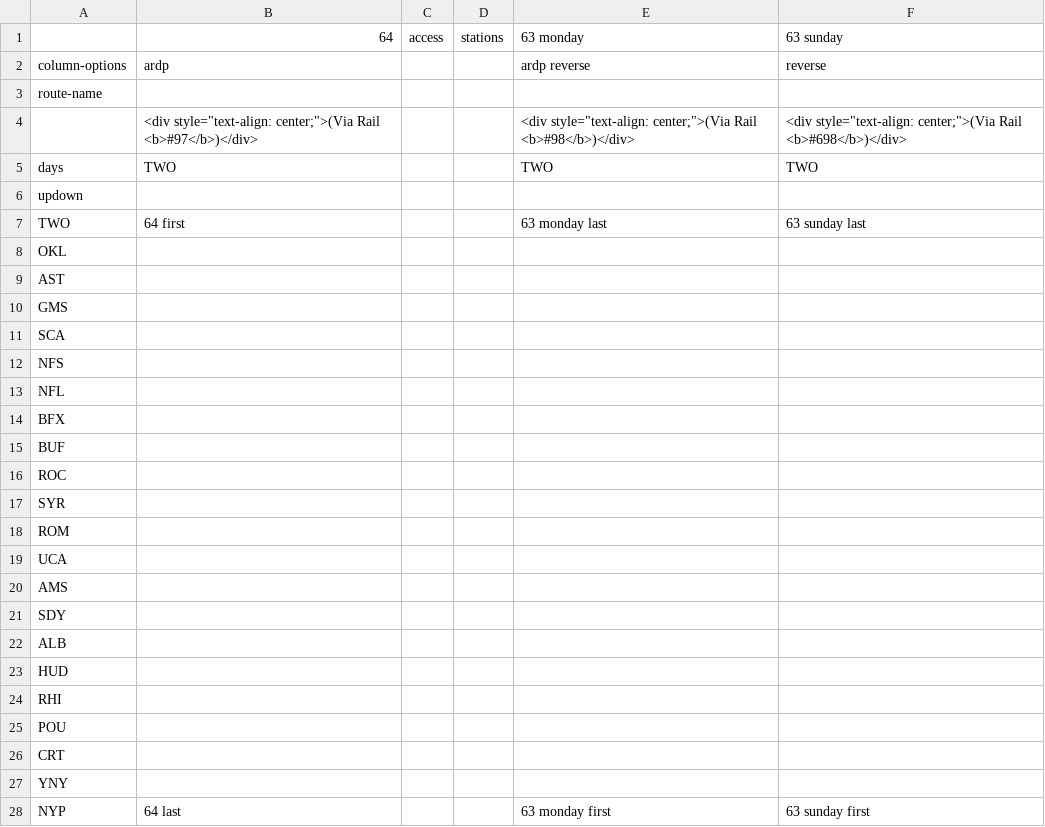
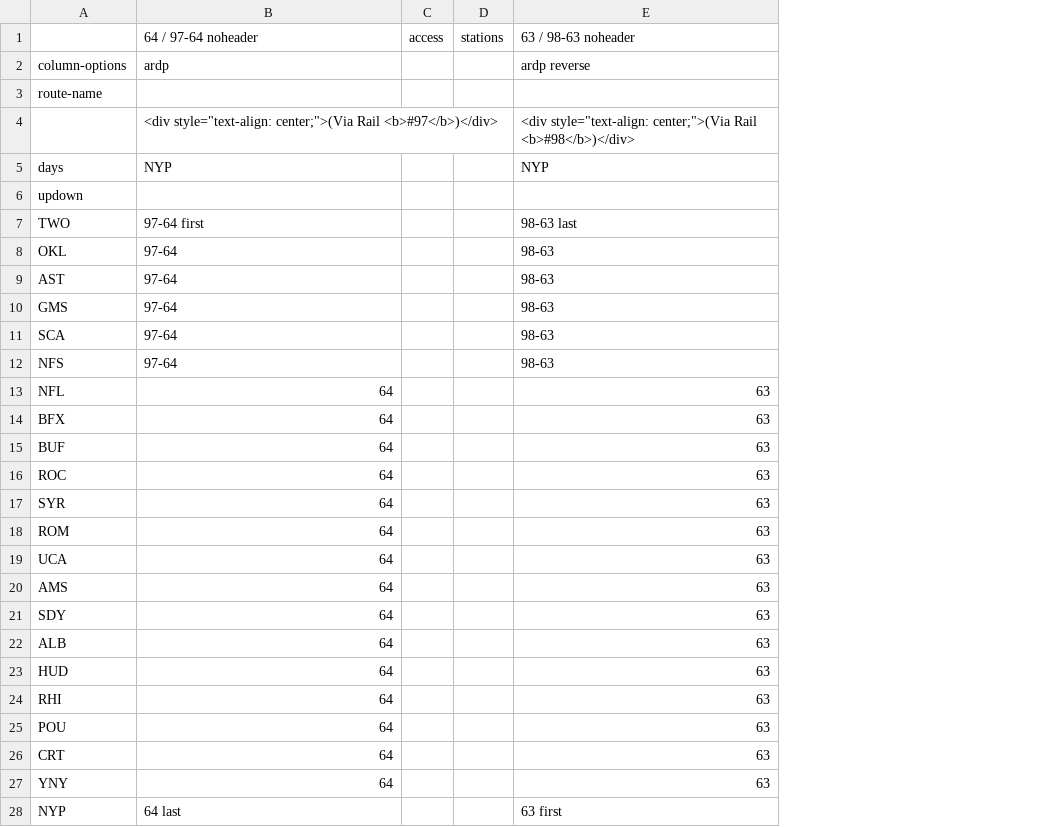
Before and after one commit to neroden/timetable_kit, a CSV file: timetable_kit/specs_maple_leaf/maple-leaf.csv, drawn as a sheet; removed rows and columns are numbered as before the commit, all else as after; the diff names each change by its address in the sheet, - before the commit and + after, or states it on an @@ line.

Commit message:
Maple Leaf: WORKING.

```diff
--- a/timetable_kit/specs_maple_leaf/maple-leaf.csv
+++ b/timetable_kit/specs_maple_leaf/maple-leaf.csv
-column E, rows 1-28: 63 monday | ardp reverse |  | <div style="text-align: center;">(Via Rail <b>#98</b>)</div> | TWO |  | 63 monday last |  |  |  |  |  |  |  |  |  |  |  |  |  |  |  |  |  |  |  |  | 63 monday first
-column F, rows 1-28: 63 sunday | reverse |  | <div style="text-align: center;">(Via Rail <b>#698</b>)</div> | TWO |  | 63 sunday last |  |  |  |  |  |  |  |  |  |  |  |  |  |  |  |  |  |  |  |  | 63 sunday first
+column E, rows 1-28: 63 / 98-63 noheader | ardp reverse |  | <div style="text-align: center;">(Via Rail <b>#98</b>)</div> | NYP |  | 98-63 last | 98-63 | 98-63 | 98-63 | 98-63 | 98-63 | 63 | 63 | 63 | 63 | 63 | 63 | 63 | 63 | 63 | 63 | 63 | 63 | 63 | 63 | 63 | 63 first
-B1: 64
+B1: 64 / 97-64 noheader
-B5: TWO
+B5: NYP
-B7: 64 first
+B7: 97-64 first
-B8:B12: (empty)
+B8:B12: 97-64
-B13:B27: (empty)
+B13:B27: 64
```
Also changed, not shown: 6 other files.
